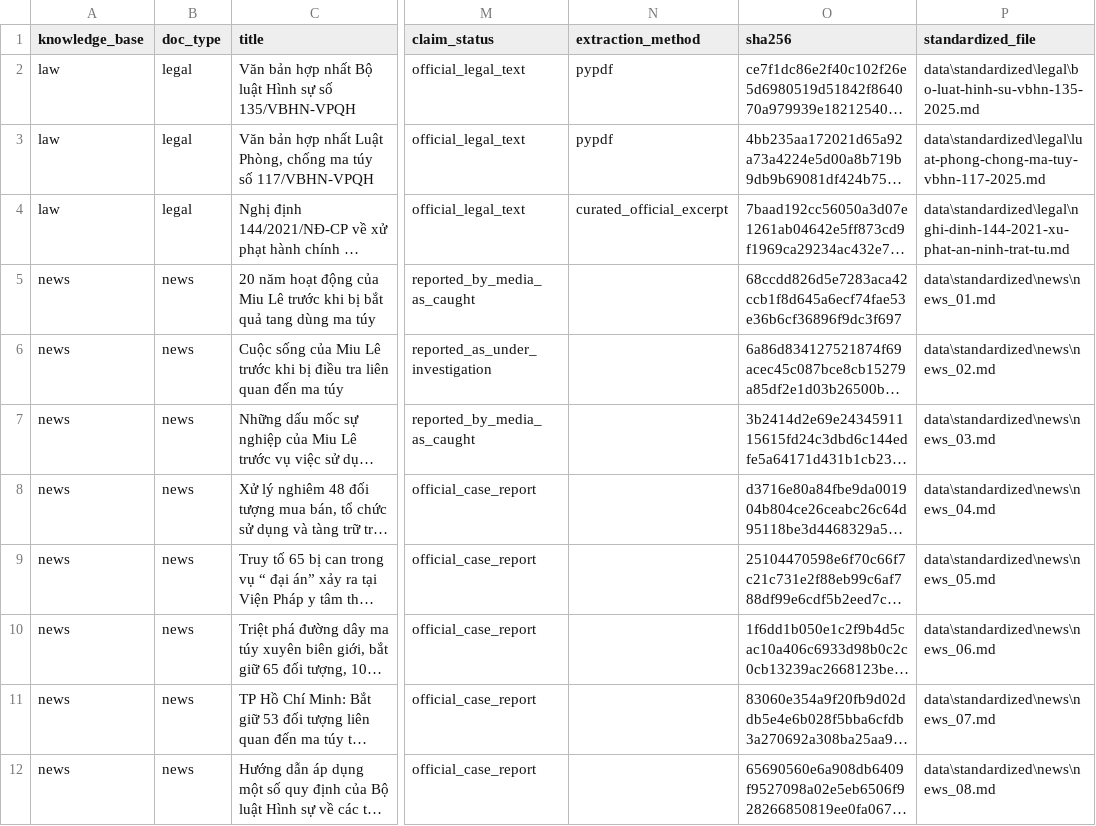
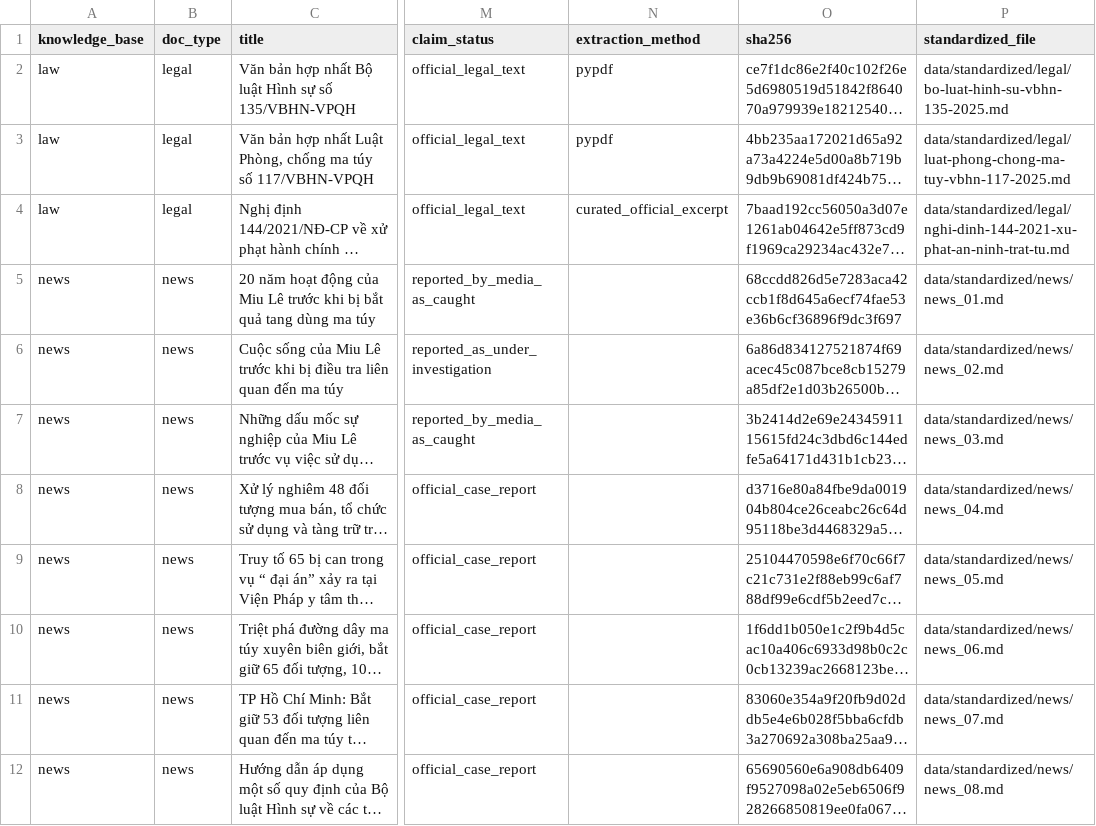
Before and after one commit to Clownnvd/K4-L3B-RAG-Pipeline, a CSV file: data/sources.csv, drawn as a sheet; only a part is shown, gaps mark what is left out; long unchanged cells end in …; the diff names each change by its address in the sheet, - before the commit and + after, or states it on an @@ line.

Commit message:
fix: write portable standardized paths

```diff
--- a/data/sources.csv
+++ b/data/sources.csv
-P2 (standardized_file): data\standardized\legal\bo-luat-hinh-su-vbhn-135-2025.md
+P2 (standardized_file): data/standardized/legal/bo-luat-hinh-su-vbhn-135-2025.md
-P3 (standardized_file): data\standardized\legal\luat-phong-chong-ma-tuy-vbhn-117-2025.md
+P3 (standardized_file): data/standardized/legal/luat-phong-chong-ma-tuy-vbhn-117-2025.md
-P4 (standardized_file): data\standardized\legal\nghi-dinh-144-2021-xu-phat-an-ninh-trat-tu.md
+P4 (standardized_file): data/standardized/legal/nghi-dinh-144-2021-xu-phat-an-ninh-trat-tu.md
-P5 (standardized_file): data\standardized\news\news_01.md
+P5 (standardized_file): data/standardized/news/news_01.md
-P6 (standardized_file): data\standardized\news\news_02.md
+P6 (standardized_file): data/standardized/news/news_02.md
-P7 (standardized_file): data\standardized\news\news_03.md
+P7 (standardized_file): data/standardized/news/news_03.md
-P8 (standardized_file): data\standardized\news\news_04.md
+P8 (standardized_file): data/standardized/news/news_04.md
-P9 (standardized_file): data\standardized\news\news_05.md
+P9 (standardized_file): data/standardized/news/news_05.md
-P10 (standardized_file): data\standardized\news\news_06.md
+P10 (standardized_file): data/standardized/news/news_06.md
-P11 (standardized_file): data\standardized\news\news_07.md
+P11 (standardized_file): data/standardized/news/news_07.md
-P12 (standardized_file): data\standardized\news\news_08.md
+P12 (standardized_file): data/standardized/news/news_08.md
```
Also changed, not shown: 1 other file.
